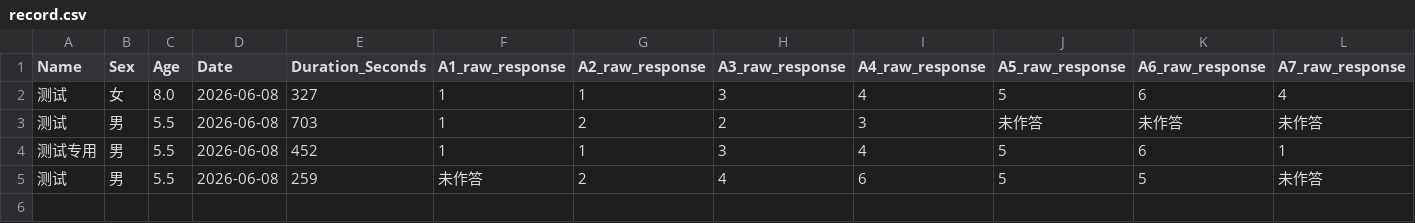
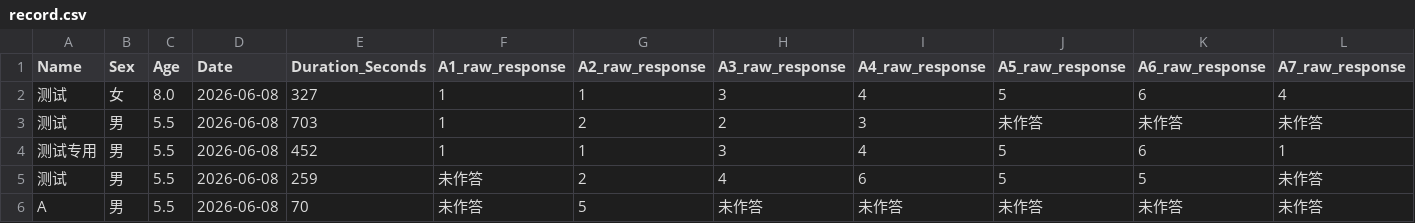
Before and after one commit to lianglixia1234/IQ-Test-and-Report, a CSV file: record.csv, drawn as a sheet; only a part is shown; rows hold the shown columns only; the diff names each change by its address in the sheet, - before the commit and + after, or states it on an @@ line.

Commit message:
Add IQ result

```diff
--- a/record.csv
+++ b/record.csv
+row 6: A | 男 | 5.5 | 2026-06-08 | 70 | 未作答 | 5 | 未作答 | 未作答 | 未作答 | 未作答 | 未作答
```
